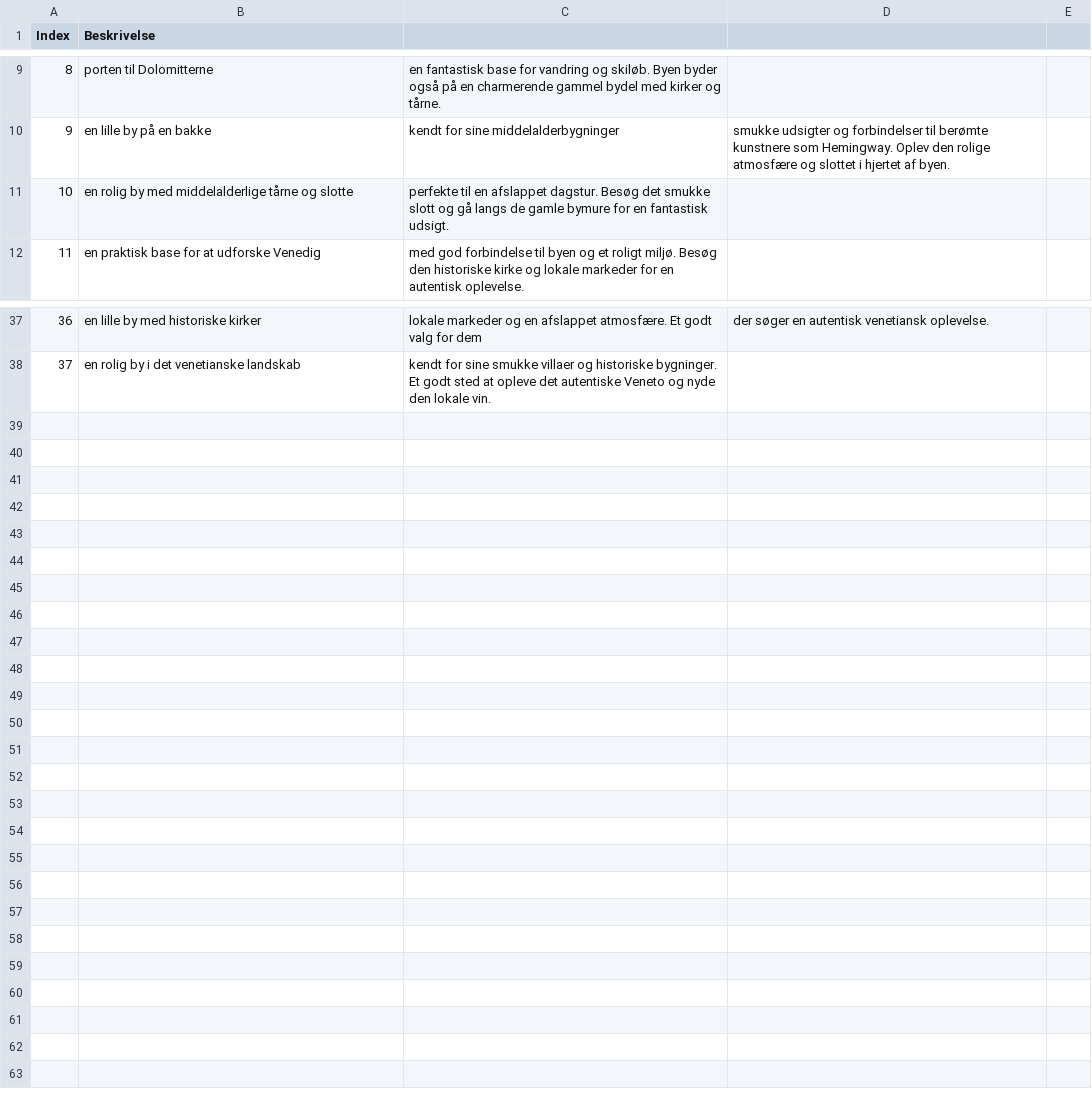
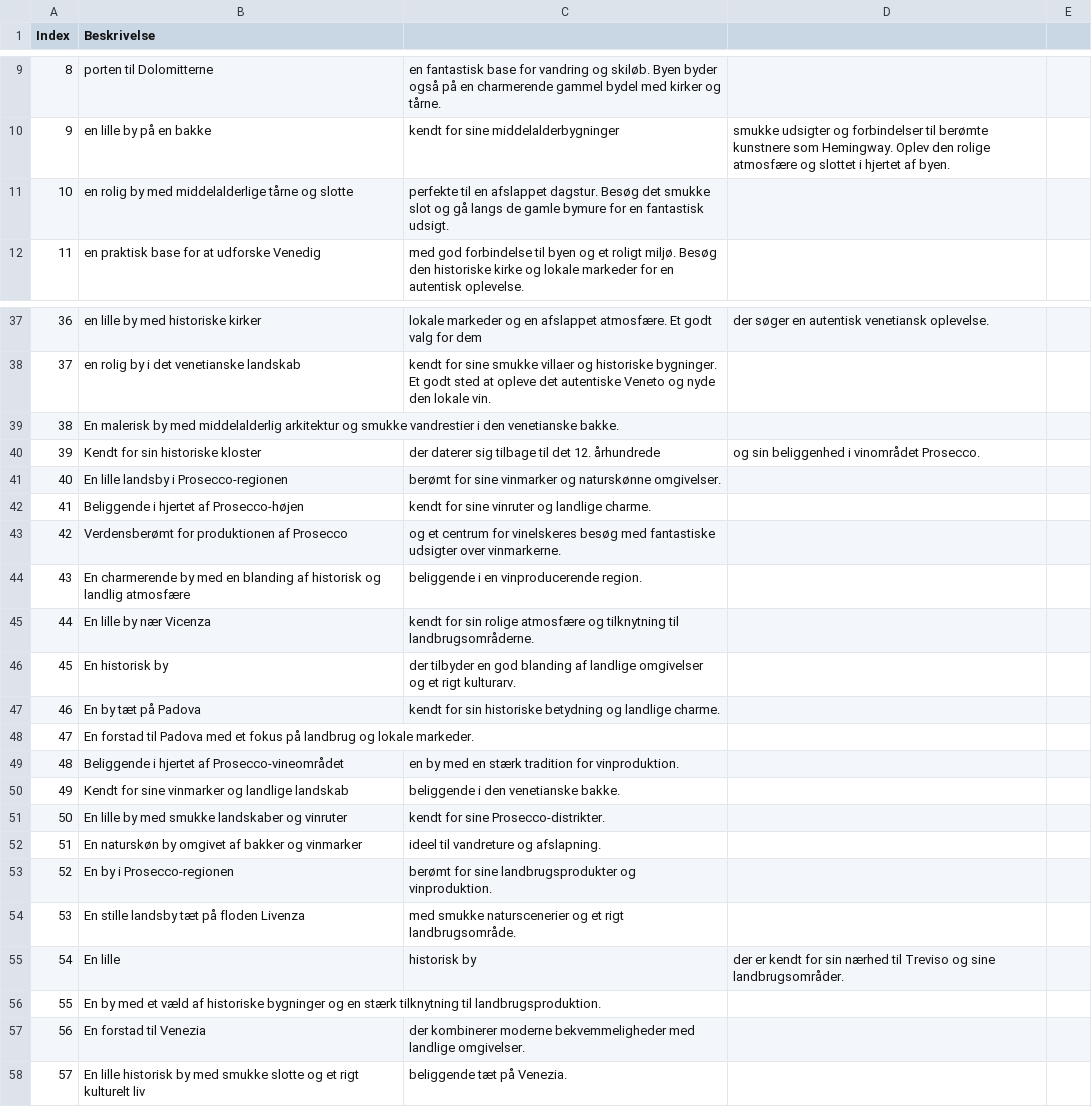
Before and after one commit to Sebastian-Jensen1/P1-projekt, a CSV file: beskrivelser.csv, drawn as a sheet; only a part is shown, gaps mark what is left out.

Commit message:
Update beskrivelser.csv

```diff
--- a/beskrivelser.csv
+++ b/beskrivelser.csv
@@ -10,3 +10,3 @@ Index,Beskrivelse
 9,en lille by på en bakke, kendt for sine middelalderbygninger, smukke udsigter og forbindelser til berømte kunstnere som Hemingway. Oplev den rolige atmosfære og slottet i hjertet af byen.
-10,en rolig by med middelalderlige tårne og slotte, perfekte til en afslappet dagstur. Besøg det smukke slott og gå langs de gamle bymure for en fantastisk udsigt.
+10,en rolig by med middelalderlige tårne og slotte, perfekte til en afslappet dagstur. Besøg det smukke slot og gå langs de gamle bymure for en fantastisk udsigt.
 11,en praktisk base for at udforske Venedig, med god forbindelse til byen og et roligt miljø. Besøg den historiske kirke og lokale markeder for en autentisk oplevelse.
@@ -38 +38,21 @@ Index,Beskrivelse
 37,en rolig by i det venetianske landskab, kendt for sine smukke villaer og historiske bygninger. Et godt sted at opleve det autentiske Veneto og nyde den lokale vin.
+38,En malerisk by med middelalderlig arkitektur og smukke vandrestier i den venetianske bakke.
+39,Kendt for sin historiske kloster, der daterer sig tilbage til det 12. århundrede, og sin beliggenhed i vinområdet Prosecco.
+40,En lille landsby i Prosecco-regionen, berømt for sine vinmarker og naturskønne omgivelser.
+41,Beliggende i hjertet af Prosecco-højen, kendt for sine vinruter og landlige charme.
+42,Verdensberømt for produktionen af Prosecco, og et centrum for vinelskeres besøg med fantastiske udsigter over vinmarkerne.
+43,En charmerende by med en blanding af historisk og landlig atmosfære, beliggende i en vinproducerende region.
+44,En lille by nær Vicenza, kendt for sin rolige atmosfære og tilknytning til landbrugsområderne.
+45,En historisk by, der tilbyder en god blanding af landlige omgivelser og et rigt kulturarv.
+46,En by tæt på Padova, kendt for sin historiske betydning og landlige charme.
+47,En forstad til Padova med et fokus på landbrug og lokale markeder.
+48,Beliggende i hjertet af Prosecco-vineområdet, en by med en stærk tradition for vinproduktion.
+49,Kendt for sine vinmarker og landlige landskab, beliggende i den venetianske bakke.
+50,En lille by med smukke landskaber og vinruter, kendt for sine Prosecco-distrikter.
+51,En naturskøn by omgivet af bakker og vinmarker, ideel til vandreture og afslapning.
+52,En by i Prosecco-regionen, berømt for sine landbrugsprodukter og vinproduktion.
+53,En stille landsby tæt på floden Livenza, med smukke naturscenerier og et rigt landbrugsområde.
+54,En lille, historisk by, der er kendt for sin nærhed til Treviso og sine landbrugsområder.
+55,En by med et væld af historiske bygninger og en stærk tilknytning til landbrugsproduktion.
+56,En forstad til Venezia, der kombinerer moderne bekvemmeligheder med landlige omgivelser.
+57,En lille historisk by med smukke slotte og et rigt kulturelt liv, beliggende tæt på Venezia.
```
